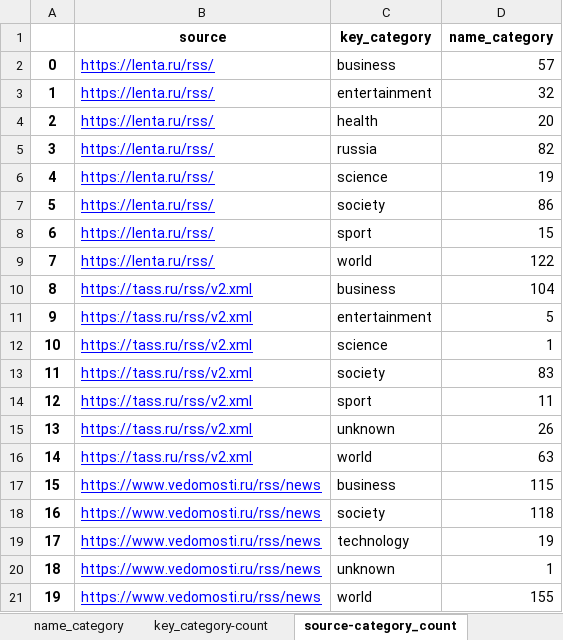
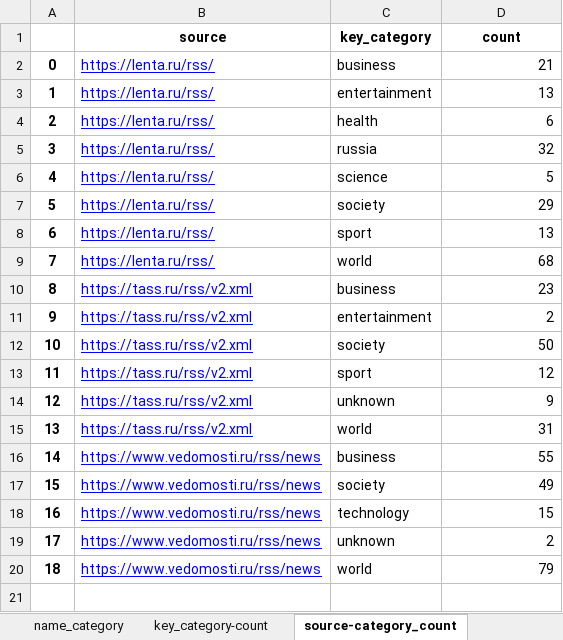
Before and after one commit to vzolt/course_data_engineer, an Excel workbook: Final Project/data/data.xlsx, sheet source-category_count, drawn as a sheet; values as stored, in another font and other column widths than the file's, no borders; removed rows and columns are numbered as before the commit, all else as after; the diff names each change by its address in the sheet, - before the commit and + after, or states it on an @@ line.

```diff
--- a/Final Project/data/data.xlsx (sheet source-category_count)
+++ b/Final Project/data/data.xlsx (sheet source-category_count)
-D1: name_category
+D1: count
-D2 (count): 57
+D2 (count): 21
-D3 (count): 32
+D3 (count): 13
-D4 (count): 20
+D4 (count): 6
-D5 (count): 82
+D5 (count): 32
-D6 (count): 19
+D6 (count): 5
-D7 (count): 86
+D7 (count): 29
-D8 (count): 15
+D8 (count): 13
-D9 (count): 122
+D9 (count): 68
-D10 (count): 104
+D10 (count): 23
-D11 (count): 5
+D11 (count): 2
-row 12: 10 | https://tass.ru/rss/v2.xml | science | 1
@@ column A renumbered from row 12 down @@
-D12 (count): 83
+D12 (count): 50
-D13 (count): 11
+D13 (count): 12
-D14 (count): 26
+D14 (count): 9
-D15 (count): 63
+D15 (count): 31
-D16 (count): 115
+D16 (count): 55
-D17 (count): 118
+D17 (count): 49
-D18 (count): 19
+D18 (count): 15
-D19 (count): 1
+D19 (count): 2
-D20 (count): 155
+D20 (count): 79
```
Also changed, not shown: sheet name_category, sheet key_category, sheet key_category-count-week_day, sheet key_category-max, sheet source-key_category-count_day, sheet key_category-count, 2 more sheets, 4 other files.
